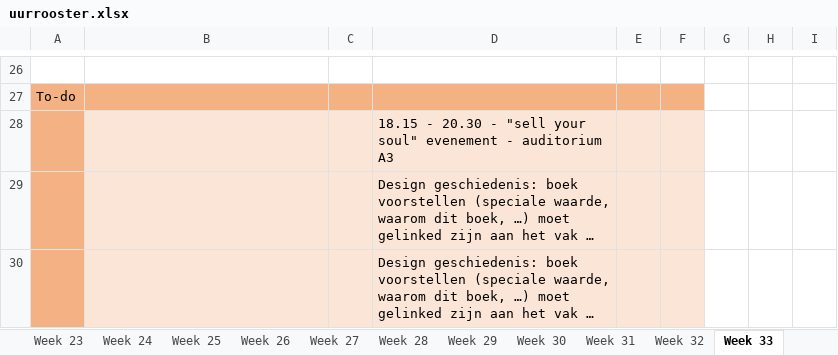
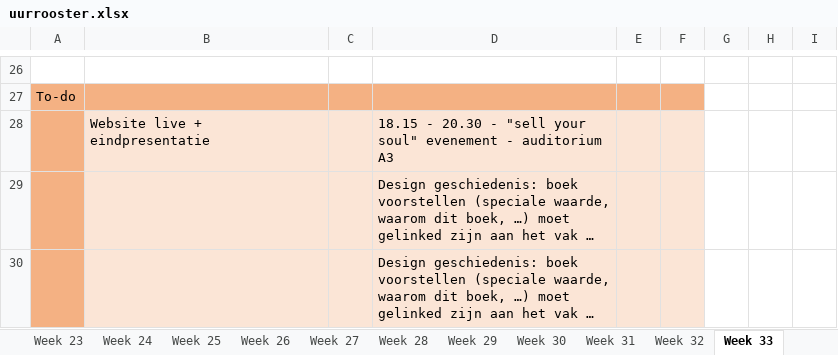
Before and after one commit to ninjahisser/LUCA-2, an Excel workbook: uurrooster.xlsx, sheet Week 33, drawn as a sheet; only a part is shown, gaps mark what is left out; long unchanged cells end in …; values as stored, in another font and other column widths than the file's, no borders; conditional formats not drawn; the diff names each change by its address in the sheet, - before the commit and + after, or states it on an @@ line.

```diff
--- a/uurrooster.xlsx (sheet Week 33)
+++ b/uurrooster.xlsx (sheet Week 33)
-B28: (empty)
+B28: Website live + eindpresentatie
```
Also changed, not shown: sheet Week 26, sheet Week 24, sheet Week 28, 22 other files.
